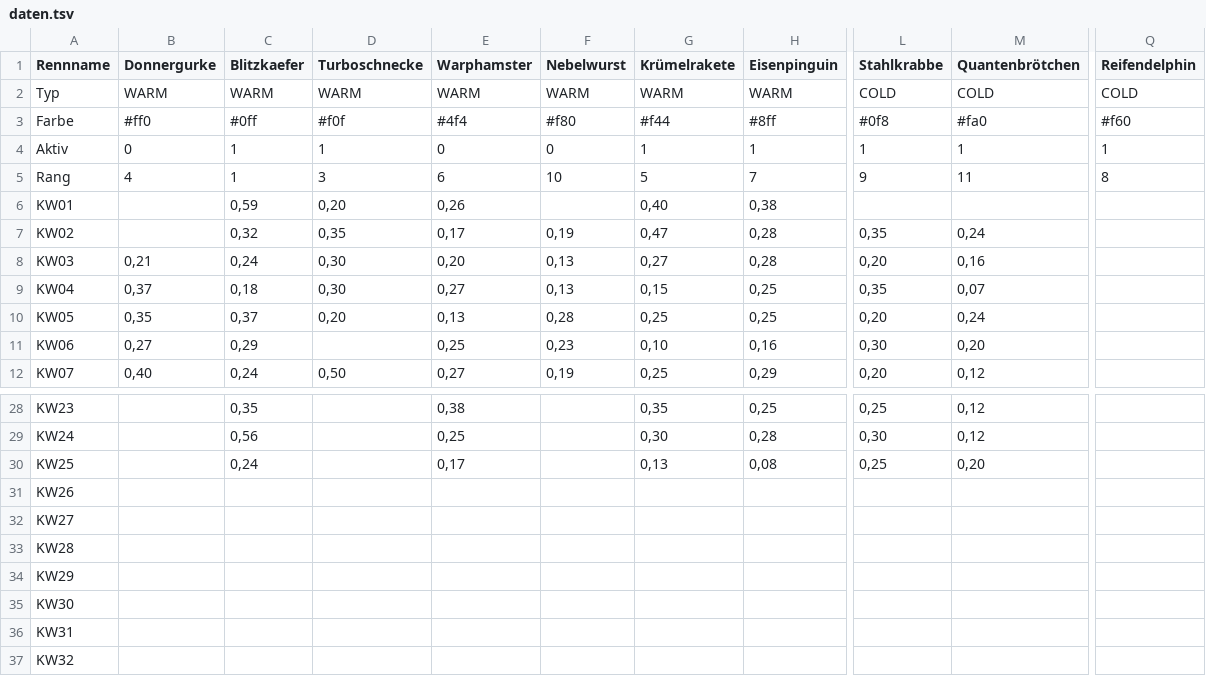
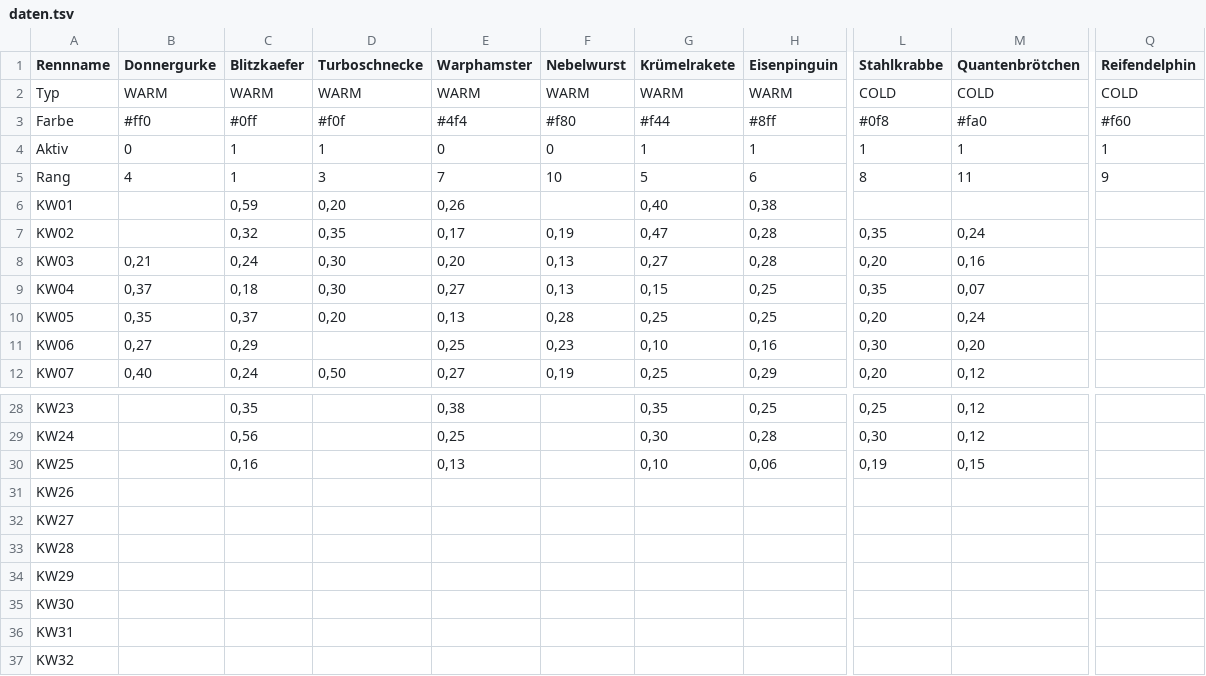
Before and after one commit to christianknoll-create/workflows, a TSV file: daten.tsv, drawn as a sheet; only a part is shown, gaps mark what is left out; the diff names each change by its address in the sheet, - before the commit and + after, or states it on an @@ line.

```diff
--- a/daten.tsv
+++ b/daten.tsv
-E5 (Warphamster): 6
+E5 (Warphamster): 7
-H5 (Eisenpinguin): 7
+H5 (Eisenpinguin): 6
-L5 (Stahlkrabbe): 9
+L5 (Stahlkrabbe): 8
-Q5 (Reifendelphin): 8
+Q5 (Reifendelphin): 9
-C30 (Blitzkaefer): 0,24
+C30 (Blitzkaefer): 0,16
-E30 (Warphamster): 0,17
+E30 (Warphamster): 0,13
-G30 (Krümelrakete): 0,13
+G30 (Krümelrakete): 0,10
-H30 (Eisenpinguin): 0,08
+H30 (Eisenpinguin): 0,06
-L30 (Stahlkrabbe): 0,25
+L30 (Stahlkrabbe): 0,19
-M30 (Quantenbrötchen): 0,20
+M30 (Quantenbrötchen): 0,15
```
